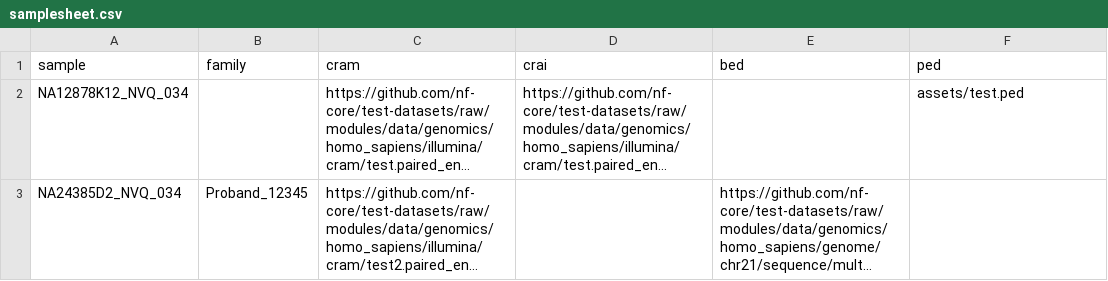
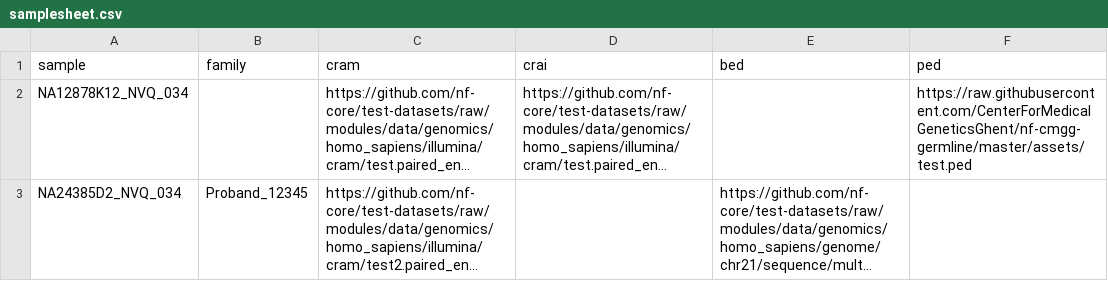
Before and after one commit to nf-cmgg/germline, a CSV file: assets/samplesheet.csv, drawn as a sheet; long unchanged cells end in …; the diff names each change by its address in the sheet, - before the commit and + after, or states it on an @@ line.

Commit message:
samplesheet fix

```diff
--- a/assets/samplesheet.csv
+++ b/assets/samplesheet.csv
-F2 (ped): assets/test.ped
+F2 (ped): https://raw.githubusercontent.com/CenterForMedicalGeneticsGhent/nf-cmgg-germline/master/assets/test.ped
```
